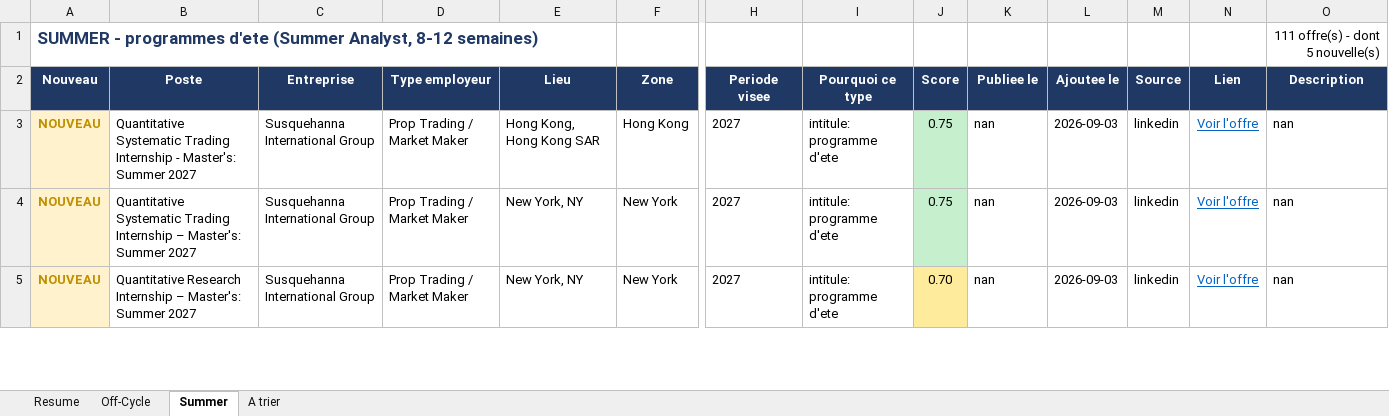
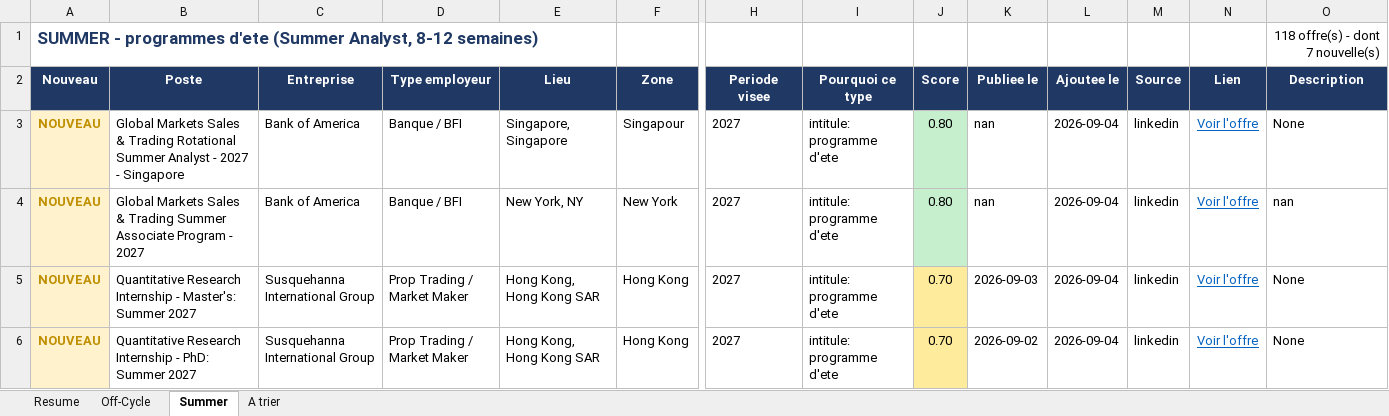
Before and after one commit to sasa2302/finance-internship-scraper, an Excel workbook: data/stages_finance_marche.xlsx, sheet Summer, drawn as a sheet; only a part is shown, gaps mark what is left out; values as stored, in another font and other column widths than the file's, no borders; rows hold the shown columns only; the diff covers the shown part only; the diff names each change by its address in the sheet, - before the commit and + after, or states it on an @@ line.

```diff
--- a/data/stages_finance_marche.xlsx (sheet Summer)
+++ b/data/stages_finance_marche.xlsx (sheet Summer)
-O1 (Description): 111 offre(s) - dont 5 nouvelle(s)
+O1 (Description): 118 offre(s) - dont 7 nouvelle(s)
-B3 (Poste): Quantitative Systematic Trading Internship - Master's: Summer 2027
+B3 (Poste): Global Markets Sales & Trading Rotational Summer Analyst - 2027 - Singapore
-C3:C4 (Entreprise): Susquehanna International Group
+C3:C4 (Entreprise): Bank of America
-D3:D4 (Type employeur): Prop Trading / Market Maker
+D3:D4 (Type employeur): Banque / BFI
-E3 (Lieu): Hong Kong, Hong Kong SAR
+E3 (Lieu): Singapore, Singapore
-F3 (Zone): Hong Kong
+F3 (Zone): Singapour
-J3:J4 (Score): 0.75
+J3:J4 (Score): 0.80
-L3:L5 (Ajoutee le): 2026-09-03
+L3:L5 (Ajoutee le): 2026-09-04
-O3 (Description): nan
+O3 (Description): None
-B4 (Poste): Quantitative Systematic Trading Internship – Master's: Summer 2027
+B4 (Poste): Global Markets Sales & Trading Summer Associate Program - 2027
-B5 (Poste): …Research Internship – Master's: Summer…
+B5 (Poste): …Research Internship - Master's: Summer…
-E5 (Lieu): New York, NY
+E5 (Lieu): Hong Kong, Hong Kong SAR
-F5 (Zone): New York
+F5 (Zone): Hong Kong
-K5 (Publiee le): nan
+K5 (Publiee le): 2026-09-03
-O5 (Description): nan
+O5 (Description): None
+row 6: NOUVEAU | Quantitative Research Internship - PhD: Summer 2027 | Susquehanna International Group | Prop Trading / Market Maker | Hong Kong, Hong Kong SAR | Hong Kong | 2027 | intitule: programme d'ete | 0.70 | 2026-09-02 | 2026-09-04 | linkedin | Voir l'offre | None
```
Also changed, not shown: 6 added rows and 6 edited cells elsewhere in this sheet, sheet Off-Cycle, sheet A trier, sheet Resume, 2 other files.
